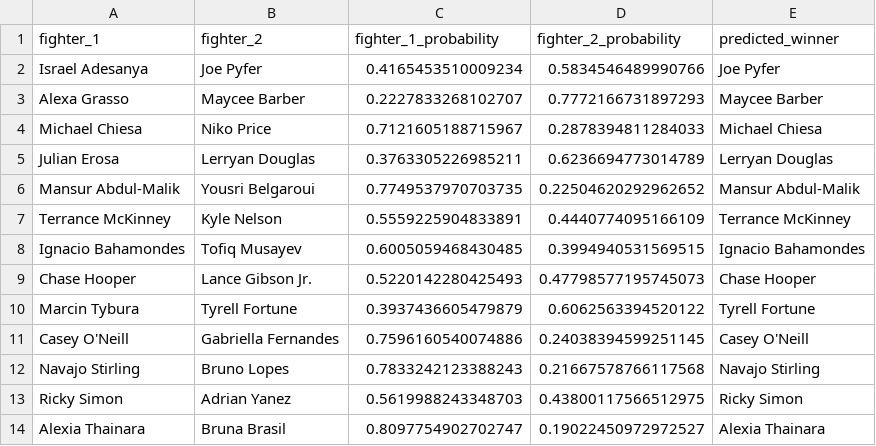
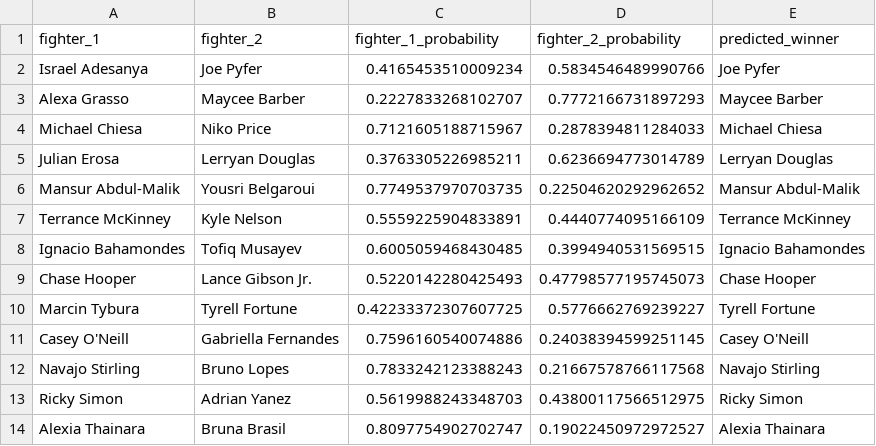
Before and after one commit to kshoker12/UFC-Fight-Predictor, a CSV file: predictions/UFC Fight Night_ Adesanya vs. Pyfer.csv, drawn as a sheet.

```diff
--- a/predictions/UFC Fight Night_ Adesanya vs. Pyfer.csv
+++ b/predictions/UFC Fight Night_ Adesanya vs. Pyfer.csv
@@ -9,3 +9,3 @@ Ignacio Bahamondes,Tofiq Musayev,0.6005059468430485,0.3994940531569515,Ignacio B
 Chase Hooper,Lance Gibson Jr.,0.5220142280425493,0.47798577195745073,Chase Hooper
-Marcin Tybura,Tyrell Fortune,0.3937436605479879,0.6062563394520122,Tyrell Fortune
+Marcin Tybura,Tyrell Fortune,0.42233372307607725,0.5776662769239227,Tyrell Fortune
 Casey O'Neill,Gabriella Fernandes,0.7596160540074886,0.24038394599251145,Casey O'Neill
```
Also changed, not shown: 1 other file.
